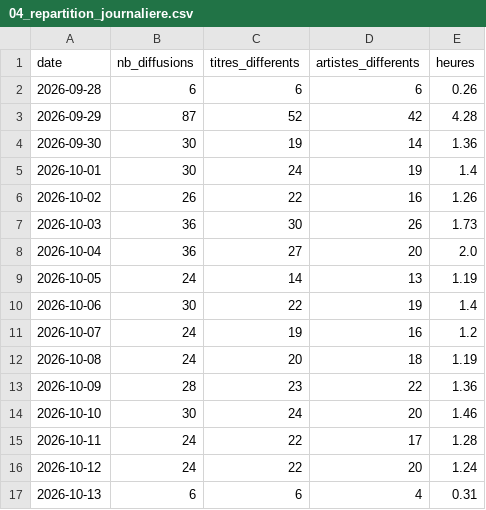
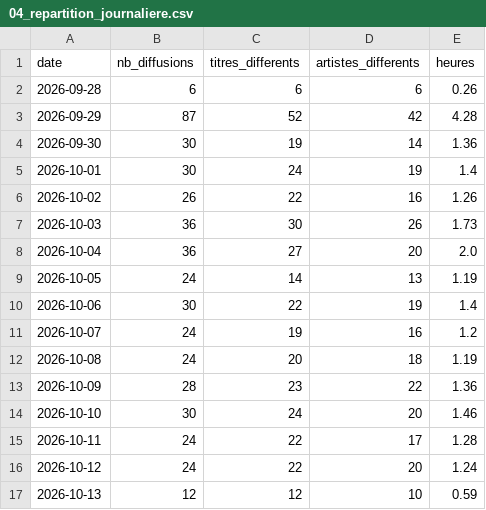
Before and after one commit to gunout/skyrock-monitor, a CSV file: resultats/04_repartition_journaliere.csv, drawn as a sheet.

```diff
--- a/resultats/04_repartition_journaliere.csv
+++ b/resultats/04_repartition_journaliere.csv
@@ -16,2 +16,2 @@
 2026-10-12,24,22,20,1.24
-2026-10-13,6,6,4,0.31
+2026-10-13,12,12,10,0.59
```
Also changed, not shown: resultats/01_top_artistes.csv, resultats/02_top_titres.csv, 14 other files.
